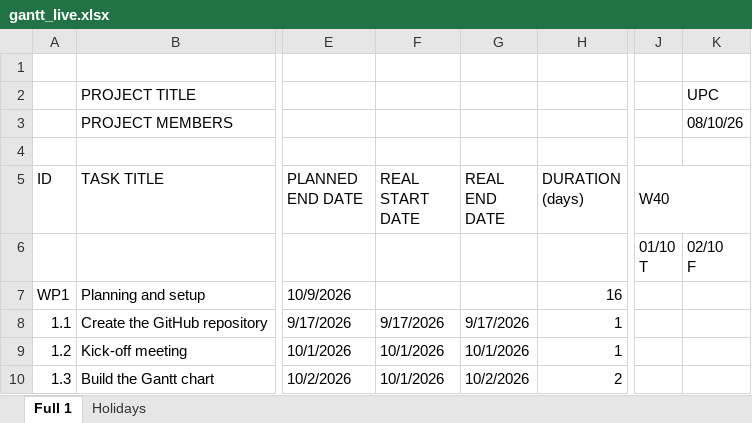
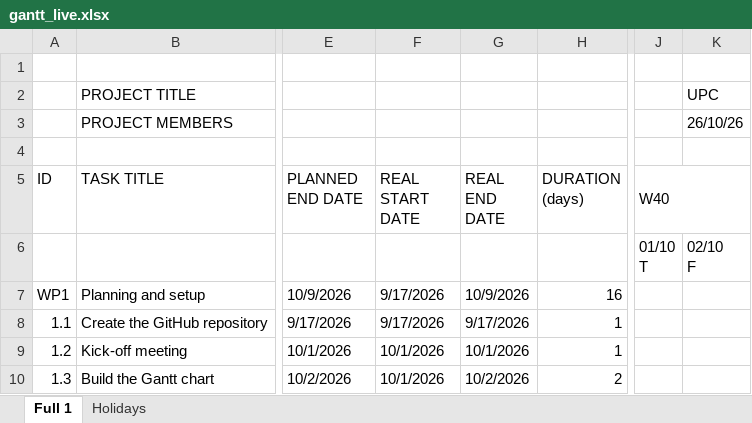
Before and after one commit to daliajordan/G12A_PMM2_CDG_IB_2026, an Excel workbook: gantt/live/gantt_live.xlsx, sheet Full 1, drawn as a sheet; only a part is shown, gaps mark what is left out; values as stored, in another font and other column widths than the file's, no cell formats; the diff covers the shown part only; the diff names each change by its address in the sheet, - before the commit and + after, or states it on an @@ line.

```diff
--- a/gantt/live/gantt_live.xlsx (sheet Full 1)
+++ b/gantt/live/gantt_live.xlsx (sheet Full 1)
-K3: 08/10/26
+K3: 26/10/26
-F7 (REAL START DATE): (empty)
+F7 (REAL START DATE): 9/17/2026
-G7 (REAL END DATE): (empty)
+G7 (REAL END DATE): 10/9/2026
```
Also changed, not shown: 26 edited cells elsewhere in this sheet, cell formats, gantt/v3_frozen_2026-10-26/gantt_live_26-10-2026_14,30h.xlsx, 1 other file.
